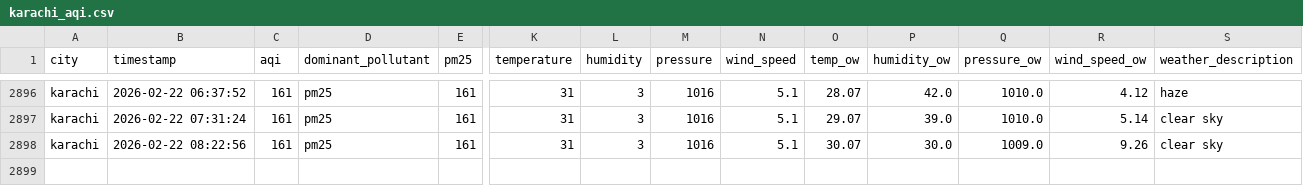
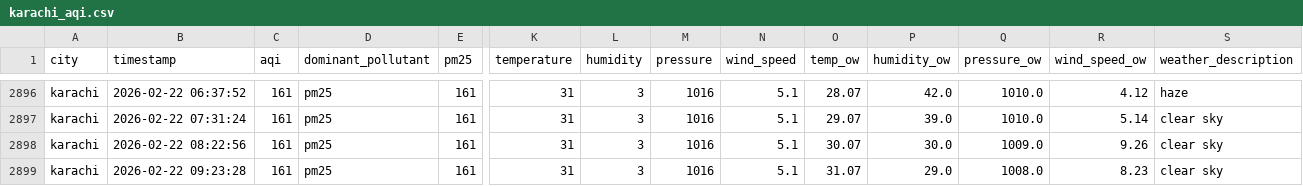
Before and after one commit to Kumkum-Wadhwani/aqi-karachi-predictor, a CSV file: feature_store/features/karachi_aqi.csv, drawn as a sheet; only a part is shown, gaps mark what is left out; rows hold the shown columns only; the diff names each change by its address in the sheet, - before the commit and + after, or states it on an @@ line.

```diff
--- a/feature_store/features/karachi_aqi.csv
+++ b/feature_store/features/karachi_aqi.csv
+row 2899: karachi | 2026-02-22 09:23:28 | 161 | pm25 | 161 | 31 | 3 | 1016 | 5.1 | 31.07 | 29.0 | 1008.0 | 8.23 | clear sky
```
